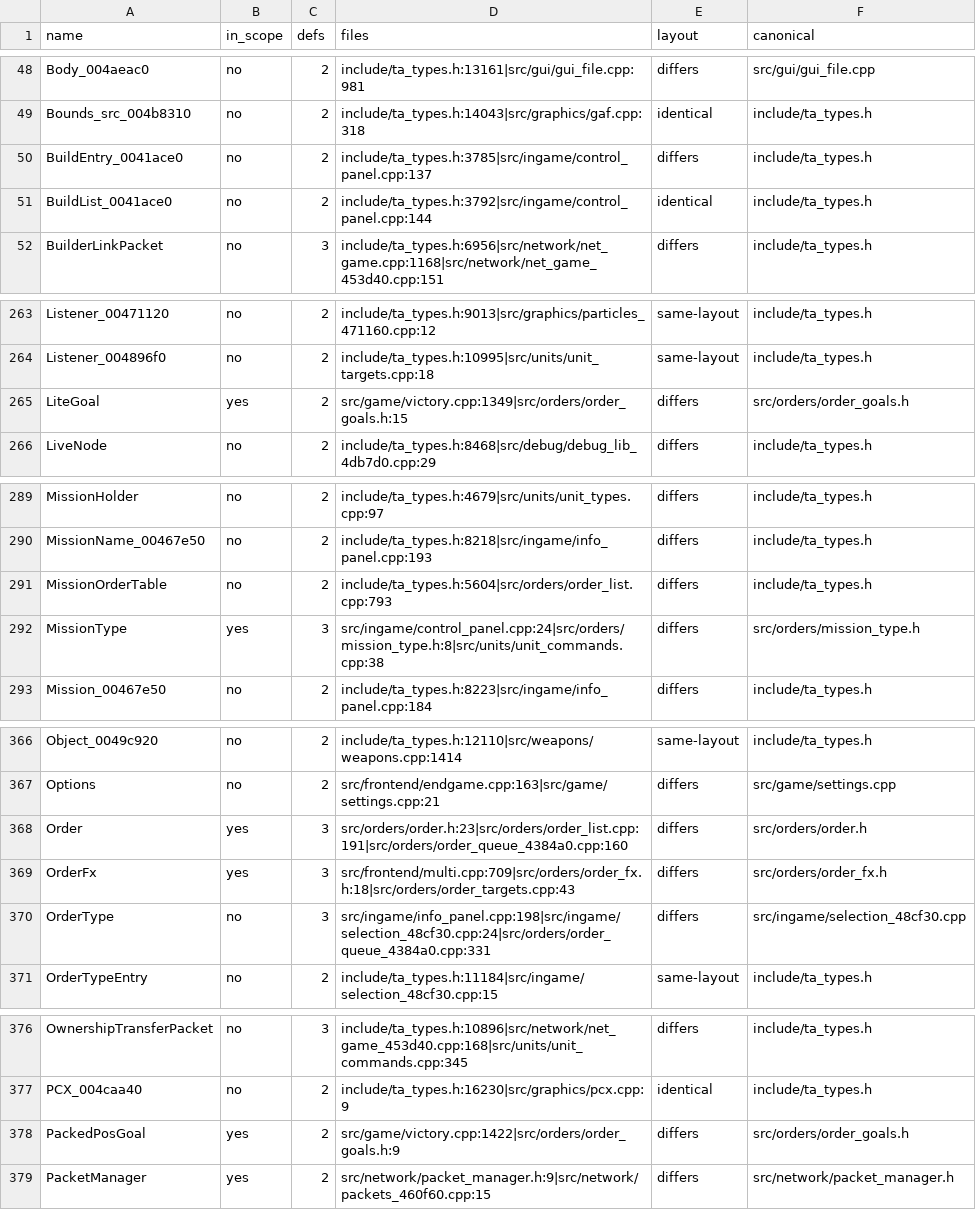
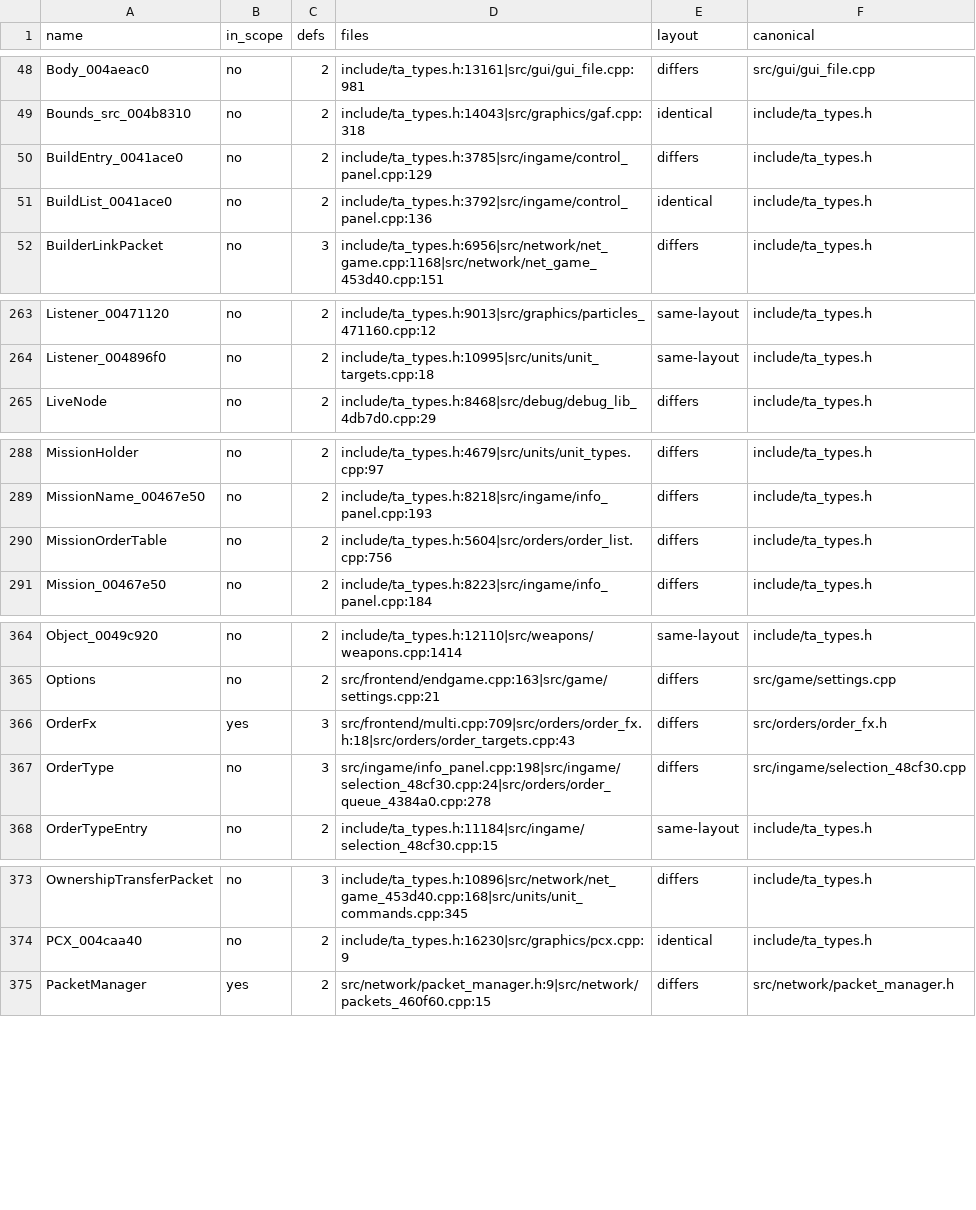
Before and after one commit to Thaldren-Archive-Forks/byte-tactics-moddable, a CSV file: data/type_dupes.csv, drawn as a sheet; only a part is shown, gaps mark what is left out; the diff covers the shown part only.

```diff
--- a/data/type_dupes.csv
+++ b/data/type_dupes.csv
@@ -49,4 +49,4 @@ Body_004aeac0,no,2,include/ta_types.h:13161|src/gui/gui_file.cpp:981,differs,src
 Bounds_src_004b8310,no,2,include/ta_types.h:14043|src/graphics/gaf.cpp:318,identical,include/ta_types.h
-BuildEntry_0041ace0,no,2,include/ta_types.h:3785|src/ingame/control_panel.cpp:137,differs,include/ta_types.h
-BuildList_0041ace0,no,2,include/ta_types.h:3792|src/ingame/control_panel.cpp:144,identical,include/ta_types.h
+BuildEntry_0041ace0,no,2,include/ta_types.h:3785|src/ingame/control_panel.cpp:129,differs,include/ta_types.h
+BuildList_0041ace0,no,2,include/ta_types.h:3792|src/ingame/control_panel.cpp:136,identical,include/ta_types.h
 BuilderLinkPacket,no,3,include/ta_types.h:6956|src/network/net_game.cpp:1168|src/network/net_game_453d40.cpp:151,differs,include/ta_types.h
@@ -264,3 +264,2 @@ Listener_00471120,no,2,include/ta_types.h:9013|src/graphics/particles_471160.cpp
 Listener_004896f0,no,2,include/ta_types.h:10995|src/units/unit_targets.cpp:18,same-layout,include/ta_types.h
-LiteGoal,yes,2,src/game/victory.cpp:1349|src/orders/order_goals.h:15,differs,src/orders/order_goals.h
 LiveNode,no,2,include/ta_types.h:8468|src/debug/debug_lib_4db7d0.cpp:29,differs,include/ta_types.h
@@ -290,4 +289,3 @@ MissionHolder,no,2,include/ta_types.h:4679|src/units/unit_types.cpp:97,differs,i
 MissionName_00467e50,no,2,include/ta_types.h:8218|src/ingame/info_panel.cpp:193,differs,include/ta_types.h
-MissionOrderTable,no,2,include/ta_types.h:5604|src/orders/order_list.cpp:793,differs,include/ta_types.h
-MissionType,yes,3,src/ingame/control_panel.cpp:24|src/orders/mission_type.h:8|src/units/unit_commands.cpp:38,differs,src/orders/mission_type.h
+MissionOrderTable,no,2,include/ta_types.h:5604|src/orders/order_list.cpp:756,differs,include/ta_types.h
 Mission_00467e50,no,2,include/ta_types.h:8223|src/ingame/info_panel.cpp:184,differs,include/ta_types.h
@@ -367,5 +365,4 @@ Object_0049c920,no,2,include/ta_types.h:12110|src/weapons/weapons.cpp:1414,same-
 Options,no,2,src/frontend/endgame.cpp:163|src/game/settings.cpp:21,differs,src/game/settings.cpp
-Order,yes,3,src/orders/order.h:23|src/orders/order_list.cpp:191|src/orders/order_queue_4384a0.cpp:160,differs,src/orders/order.h
 OrderFx,yes,3,src/frontend/multi.cpp:709|src/orders/order_fx.h:18|src/orders/order_targets.cpp:43,differs,src/orders/order_fx.h
-OrderType,no,3,src/ingame/info_panel.cpp:198|src/ingame/selection_48cf30.cpp:24|src/orders/order_queue_4384a0.cpp:331,differs,src/ingame/selection_48cf30.cpp
+OrderType,no,3,src/ingame/info_panel.cpp:198|src/ingame/selection_48cf30.cpp:24|src/orders/order_queue_4384a0.cpp:278,differs,src/ingame/selection_48cf30.cpp
 OrderTypeEntry,no,2,include/ta_types.h:11184|src/ingame/selection_48cf30.cpp:15,same-layout,include/ta_types.h
@@ -377,3 +374,2 @@ OwnershipTransferPacket,no,3,include/ta_types.h:10896|src/network/net_game_453d4
 PCX_004caa40,no,2,include/ta_types.h:16230|src/graphics/pcx.cpp:9,identical,include/ta_types.h
-PackedPosGoal,yes,2,src/game/victory.cpp:1422|src/orders/order_goals.h:9,differs,src/orders/order_goals.h
 PacketManager,yes,2,src/network/packet_manager.h:9|src/network/packets_460f60.cpp:15,differs,src/network/packet_manager.h
```
Also changed, not shown: 6 edited cells elsewhere in this file, data/coupling.csv, data/hazards.csv, 3 other files.
